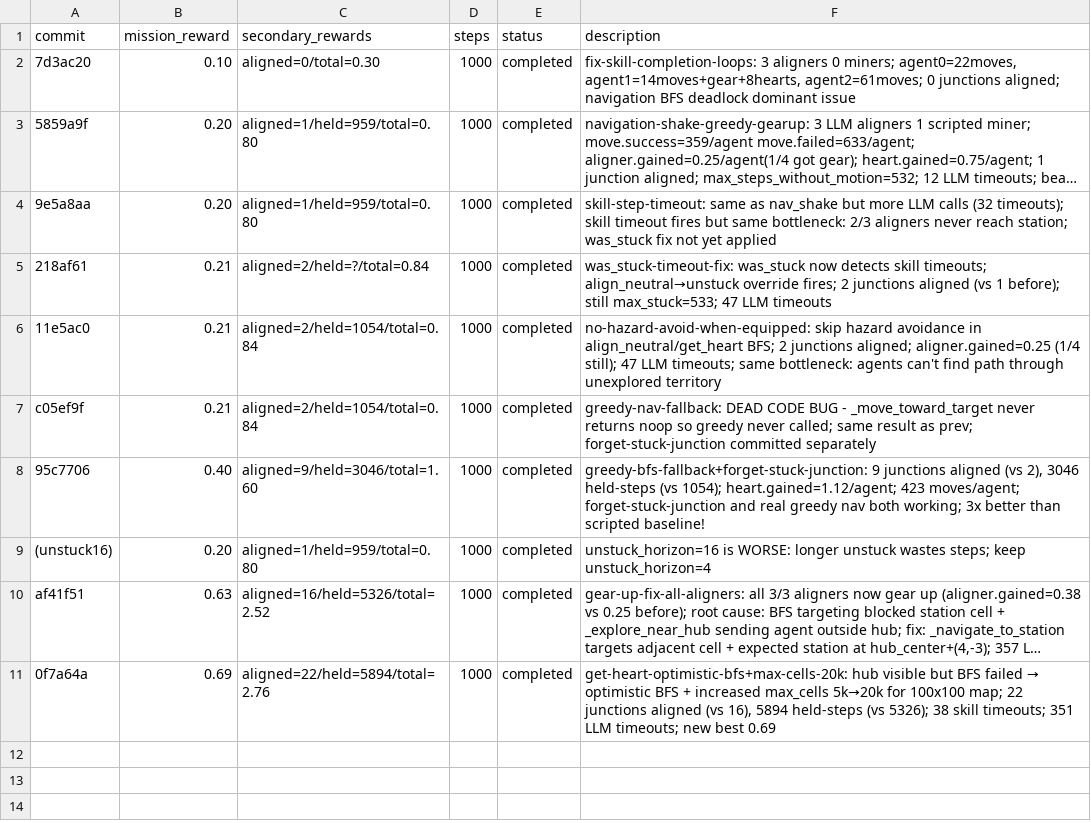
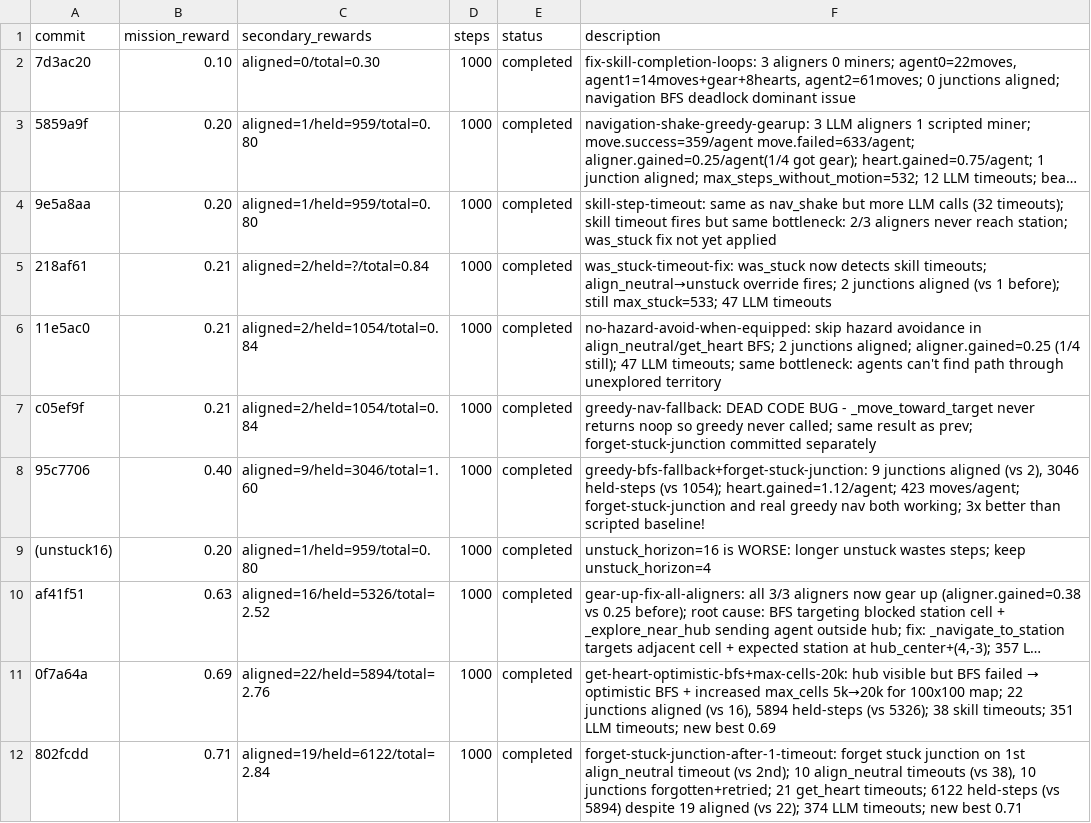
Before and after one commit to Metta-AI/cogames, a TSV file: docs/results_autoresearch_22_march.tsv, drawn as a sheet; long unchanged cells end in …; the diff names each change by its address in the sheet, - before the commit and + after, or states it on an @@ line.

Commit message:
results: add 0.71 forget-stuck-junction-after-1-timeout experiment result

```diff
--- a/docs/results_autoresearch_22_march.tsv
+++ b/docs/results_autoresearch_22_march.tsv
+row 12: 802fcdd | 0.71 | aligned=19/held=6122/total=2.84 | 1000 | completed | forget-stuck-junction-after-1-timeout: forget stuck junction on 1st align_neutral timeout (vs 2nd); 10 align_neutral timeouts (vs 38), 10 junctions forgotten+retried; 21 get_heart timeouts; 6122 held-steps (vs 5894) despite 19 aligned (vs 22); 374 LLM timeouts; new best 0.71
```
